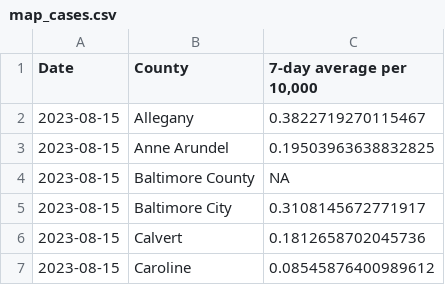
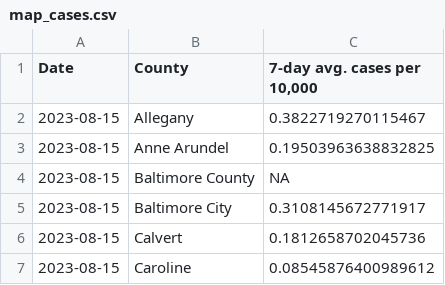
Before and after one commit to Baltimore-Sun/md-covid-scraper, a CSV file: map_cases.csv, drawn as a sheet; only a part is shown.

```diff
--- a/map_cases.csv
+++ b/map_cases.csv
@@ -1,2 +1,2 @@
-Date,County,"7-day average per 10,000"
+Date,County,"7-day avg. cases per 10,000"
 2023-08-15,Allegany,0.3822719270115467
```
Also changed, not shown: map_deaths.csv.
